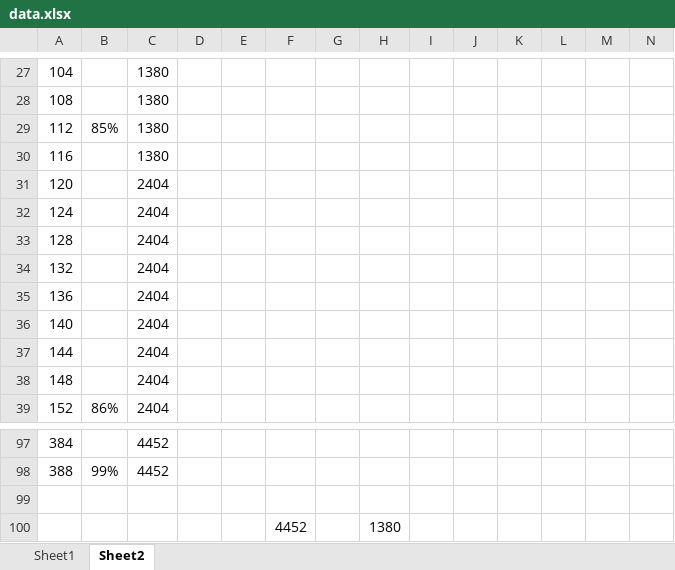
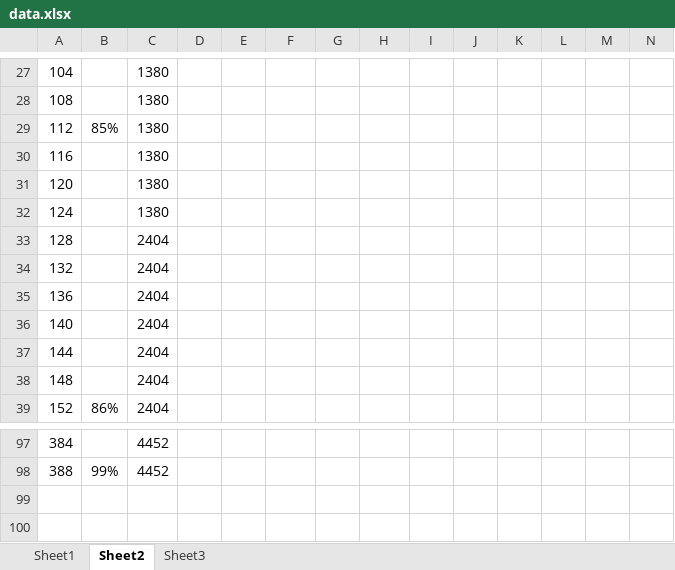
Before and after one commit to vcding/ForGraduate, an Excel workbook: data.xlsx, sheet Sheet2, drawn as a sheet; only a part is shown, gaps mark what is left out; values as stored, in another font and other column widths than the file's, no borders; rows hold the shown columns only; the diff names each change by its address in the sheet, - before the commit and + after, or states it on an @@ line.

```diff
--- a/data.xlsx (sheet Sheet2)
+++ b/data.xlsx (sheet Sheet2)
+sheet tab: Sheet3
-C31:C32: 2404
+C31:C32: 1380
-row 99: (empty)
-row 100:  |  |  |  |  | 4452 |  | 1380
```
Also changed, not shown: sheet Sheet1, 9 other files.
